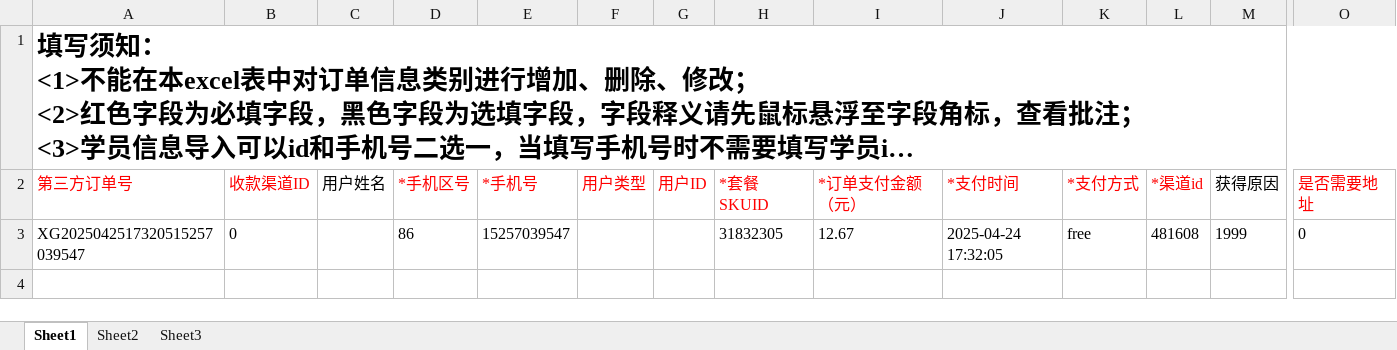
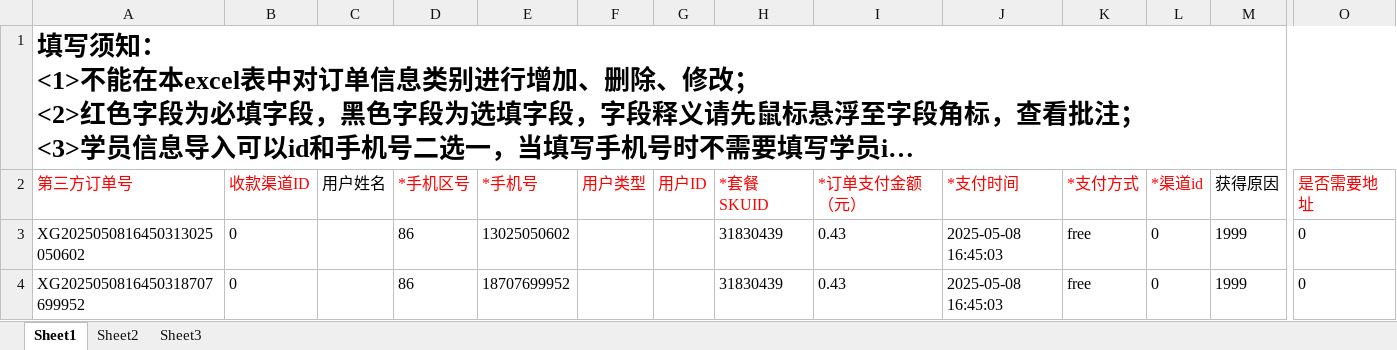
Before and after one commit to tanxingui/hltn_demo, an Excel workbook: API/CreateData/biaoda.xlsx, sheet Sheet1, drawn as a sheet; only a part is shown, gaps mark what is left out; long unchanged cells end in …; values as stored, in another font and other column widths than the file's, no borders; rows hold the shown columns only; the diff names each change by its address in the sheet, - before the commit and + after, or states it on an @@ line.

```diff
--- a/API/CreateData/biaoda.xlsx (sheet Sheet1)
+++ b/API/CreateData/biaoda.xlsx (sheet Sheet1)
-A3 (第三方订单号): XG2025042517320515257039547
+A3 (第三方订单号): XG2025050816450313025050602
-E3 (*手机号): 15257039547
+E3 (*手机号): 13025050602
-H3 (*套餐SKUID): 31832305
+H3 (*套餐SKUID): 31830439
-I3 (*订单支付金额（元）): 12.67
+I3 (*订单支付金额（元）): 0.43
-J3 (*支付时间): 2025-04-24 17:32:05
+J3 (*支付时间): 2025-05-08 16:45:03
-L3 (*渠道id): 481608
+L3 (*渠道id): 0
+row 4: XG2025050816450318707699952 | 0 |  | 86 | 18707699952 |  |  | 31830439 | 0.43 | 2025-05-08 16:45:03 | free | 0 | 1999 | 0
```
Also changed, not shown: 1 other file.
